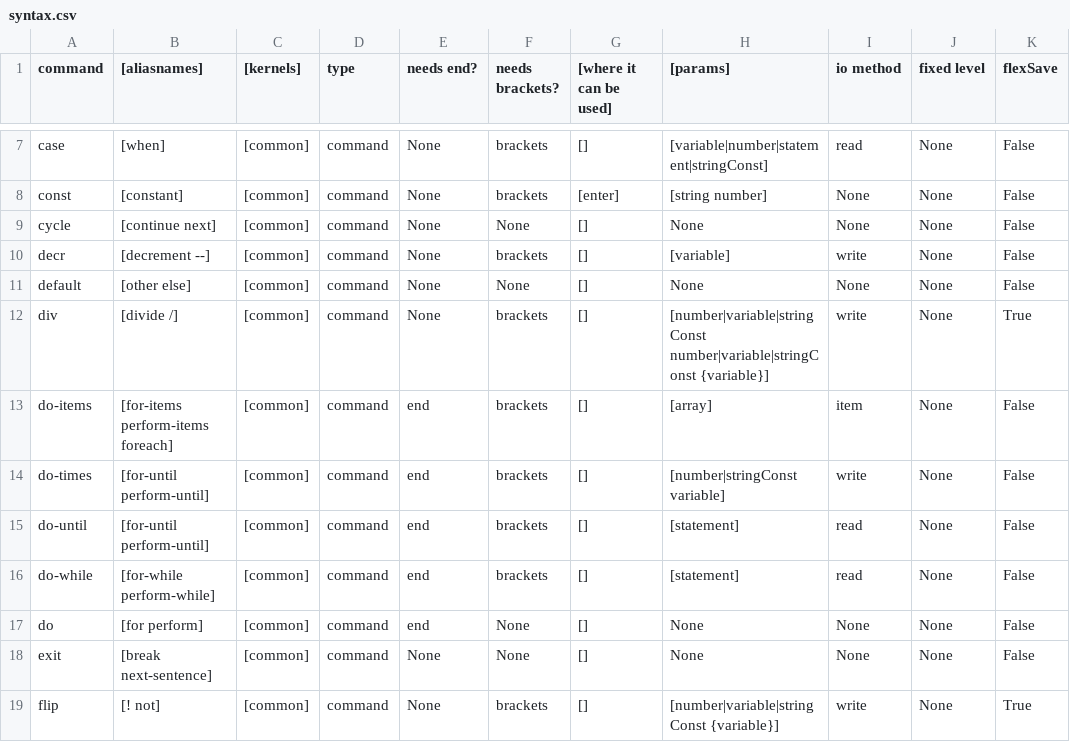
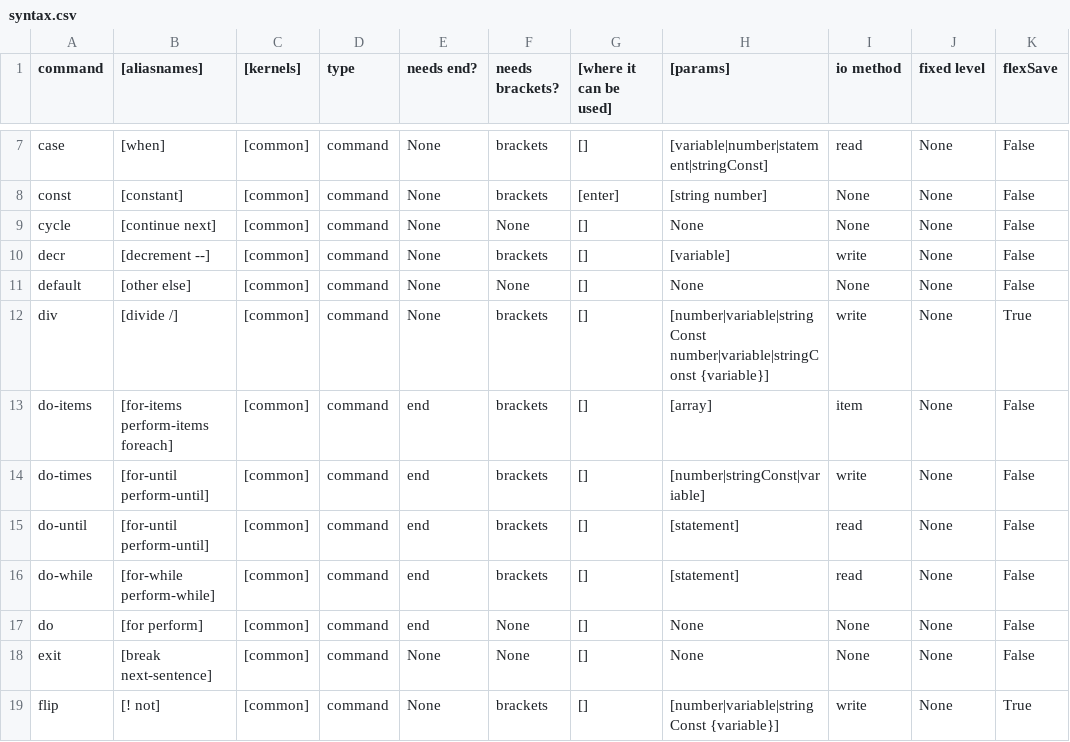
Before and after one commit to MemberA2600/Fortari2600, a CSV file: config/syntax.csv, drawn as a sheet; only a part is shown, gaps mark what is left out.

Commit message:
Added do as command.

```diff
--- a/config/syntax.csv
+++ b/config/syntax.csv
@@ -13,3 +13,3 @@ div;[divide /];[common];command;None;brackets;[];[number|variable|stringConst nu
 do-items;[for-items perform-items foreach];[common];command;end;brackets;[];[array];item;None;False
-do-times;[for-until perform-until];[common];command;end;brackets;[];[number|stringConst variable];write;None;False
+do-times;[for-until perform-until];[common];command;end;brackets;[];[number|stringConst|variable];write;None;False
 do-until;[for-until perform-until];[common];command;end;brackets;[];[statement];read;None;False
```
Also changed, not shown: 5 other files.
